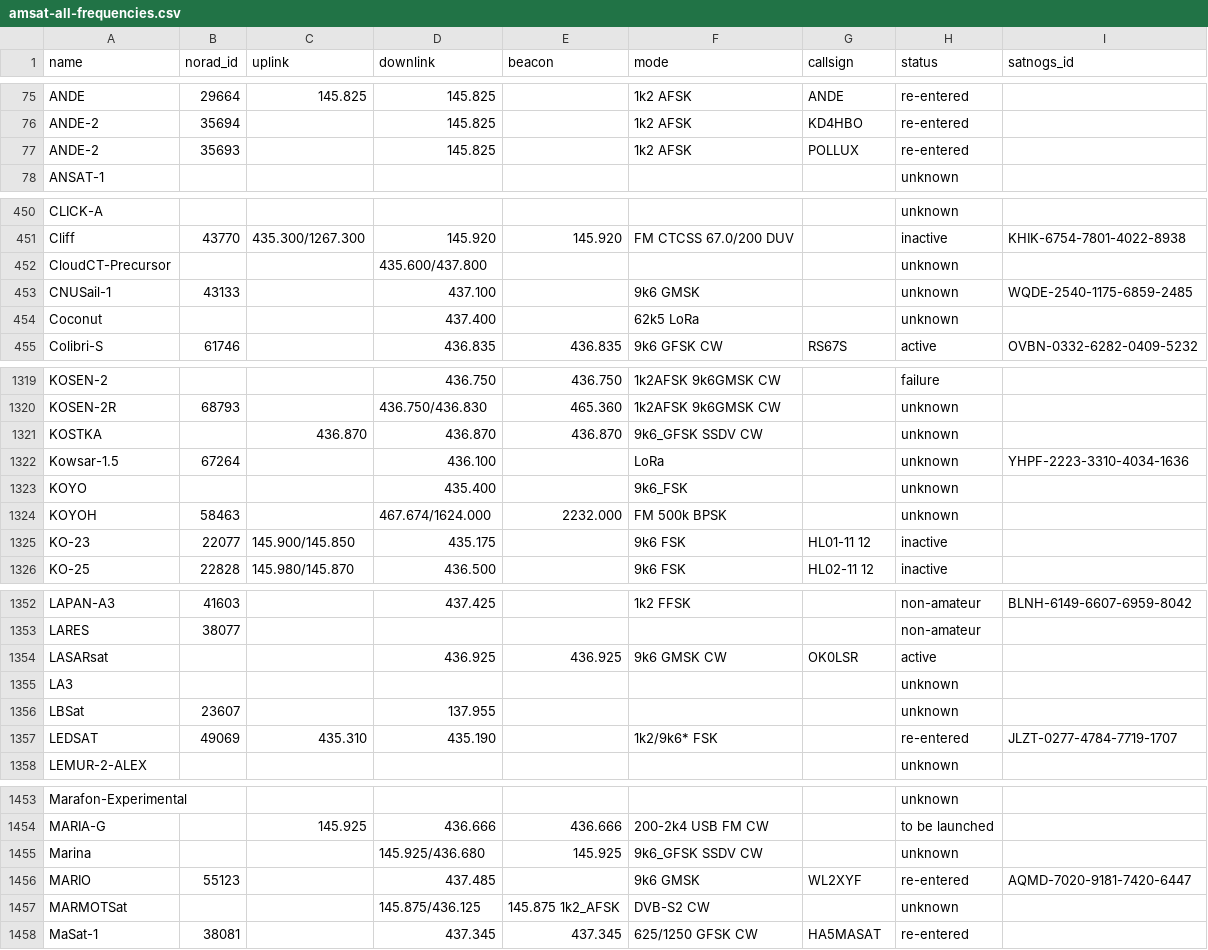
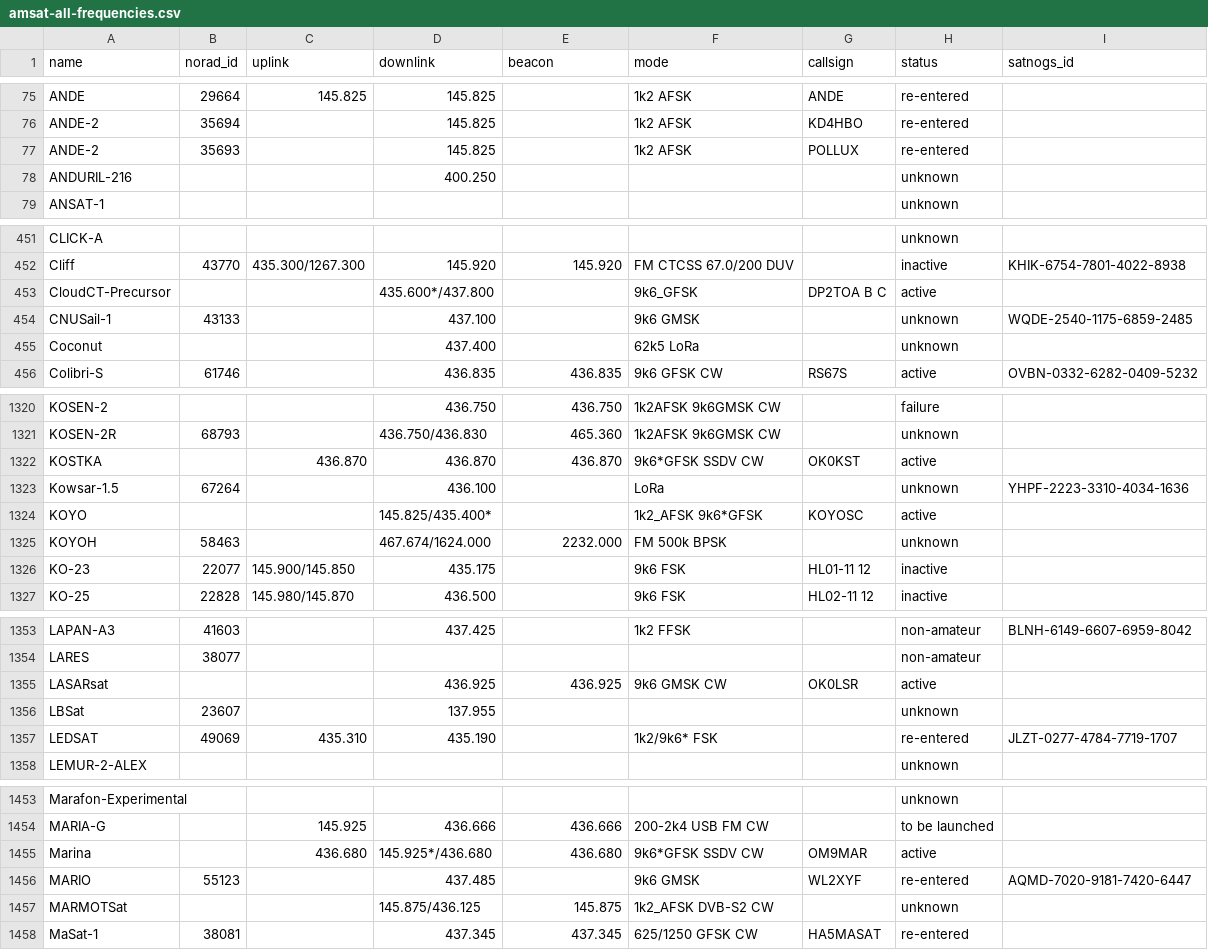
Before and after one commit to muzihuaner/amateur-satellite-database, a CSV file: data/amsat-all-frequencies.csv, drawn as a sheet; only a part is shown, gaps mark what is left out; the diff covers the shown part only.

```diff
--- a/data/amsat-all-frequencies.csv
+++ b/data/amsat-all-frequencies.csv
@@ -77,2 +77,3 @@ ANDE-2,35694,,145.825,,1k2 AFSK,KD4HBO,re-entered,
 ANDE-2,35693,,145.825,,1k2 AFSK,POLLUX,re-entered,
+ANDURIL-216,,,400.250,,,,unknown,
 ANSAT-1,,,,,,,unknown,
@@ -451,3 +452,3 @@ CLICK-A,,,,,,,unknown,
 Cliff,43770,435.300/1267.300,145.920,145.920,FM CTCSS 67.0/200 DUV,,inactive,KHIK-6754-7801-4022-8938
-CloudCT-Precursor,,,435.600/437.800,,,,unknown,
+CloudCT-Precursor,,,435.600*/437.800,,9k6_GFSK,DP2TOA B C,active,
 CNUSail-1,43133,,437.100,,9k6 GMSK,,unknown,WQDE-2540-1175-6859-2485
@@ -1320,5 +1321,5 @@ KOSEN-2,,,436.750,436.750,1k2AFSK 9k6GMSK CW,,failure,
 KOSEN-2R,68793,,436.750/436.830,465.360,1k2AFSK 9k6GMSK CW,,unknown,
-KOSTKA,,436.870,436.870,436.870,9k6_GFSK SSDV CW,,unknown,
+KOSTKA,,436.870,436.870,436.870,9k6*GFSK SSDV CW,OK0KST,active,
 Kowsar-1.5,67264,,436.100,,LoRa,,unknown,YHPF-2223-3310-4034-1636
-KOYO,,,435.400,,9k6_FSK,,unknown,
+KOYO,,,145.825/435.400*,,1k2_AFSK 9k6*GFSK,KOYOSC,active,
 KOYOH,58463,,467.674/1624.000,2232.000,FM 500k BPSK,,unknown,
@@ -1354,3 +1355,2 @@ LARES,38077,,,,,,non-amateur,
 LASARsat,,,436.925,436.925,9k6 GMSK CW,OK0LSR,active,
-LA3,,,,,,,unknown,
 LBSat,23607,,137.955,,,,unknown,
@@ -1454,5 +1454,5 @@ Marafon-Experimental,,,,,,,unknown,
 MARIA-G,,145.925,436.666,436.666,200-2k4 USB FM CW,,to be launched,
-Marina,,,145.925/436.680,145.925,9k6_GFSK SSDV CW,,unknown,
+Marina,,436.680,145.925*/436.680,436.680,9k6*GFSK SSDV CW,OM9MAR,active,
 MARIO,55123,,437.485,,9k6 GMSK,WL2XYF,re-entered,AQMD-7020-9181-7420-6447
-MARMOTSat,,,145.875/436.125,145.875 1k2_AFSK,DVB-S2 CW,,unknown,
+MARMOTSat,,,145.875/436.125,145.875,1k2_AFSK DVB-S2 CW,,unknown,
 MaSat-1,38081,,437.345,437.345,625/1250 GFSK CW,HA5MASAT,re-entered,
```
Also changed, not shown: 3 edited cells elsewhere in this file, data/amsat-active-frequencies.csv, data/satnogs.csv, 3 other files.
